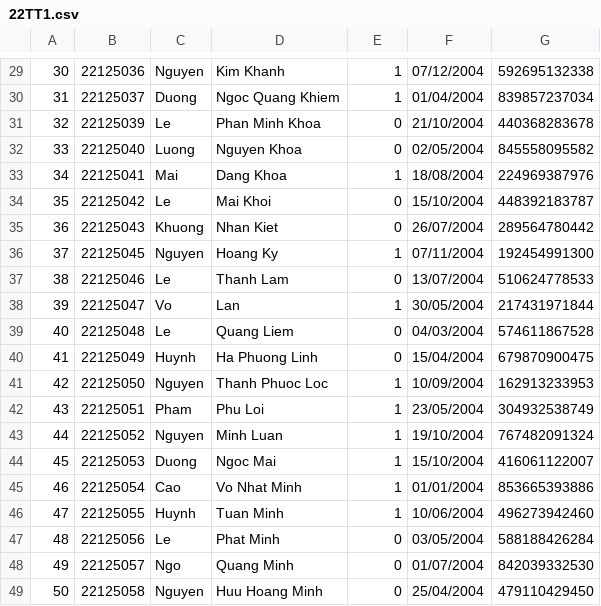
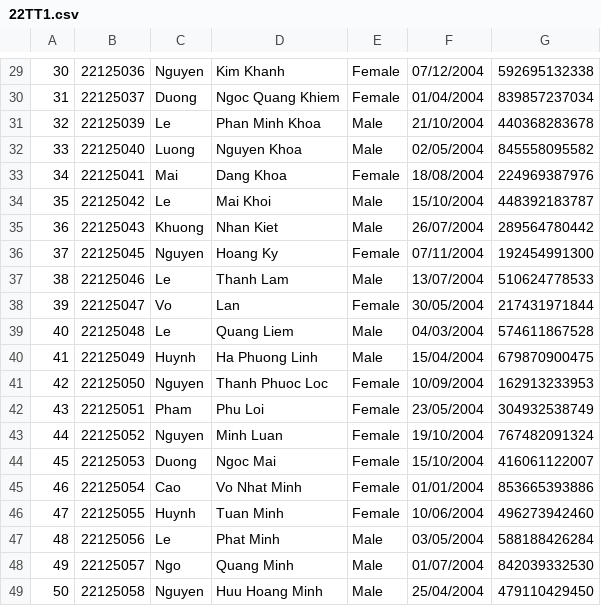
Before and after one commit to roni2406/CS162-Group6, a CSV file: CourseManagement/data/22TT1.csv, drawn as a sheet; only a part is shown, gaps mark what is left out; the diff covers the shown part only.

```diff
--- a/CourseManagement/data/22TT1.csv
+++ b/CourseManagement/data/22TT1.csv
@@ -29,21 +29,21 @@
-30,22125036,Nguyen,Kim Khanh,1,07/12/2004,592695132338
-31,22125037,Duong,Ngoc Quang Khiem,1,01/04/2004,839857237034
-32,22125039,Le,Phan Minh Khoa,0,21/10/2004,440368283678
-33,22125040,Luong,Nguyen Khoa,0,02/05/2004,845558095582
-34,22125041,Mai,Dang Khoa,1,18/08/2004,224969387976
-35,22125042,Le,Mai Khoi,0,15/10/2004,448392183787
-36,22125043,Khuong,Nhan Kiet,0,26/07/2004,289564780442
-37,22125045,Nguyen,Hoang Ky,1,07/11/2004,192454991300
-38,22125046,Le,Thanh Lam,0,13/07/2004,510624778533
-39,22125047,Vo,Lan,1,30/05/2004,217431971844
-40,22125048,Le,Quang Liem,0,04/03/2004,574611867528
-41,22125049,Huynh,Ha Phuong Linh,0,15/04/2004,679870900475
-42,22125050,Nguyen,Thanh Phuoc Loc,1,10/09/2004,162913233953
-43,22125051,Pham,Phu Loi,1,23/05/2004,304932538749
-44,22125052,Nguyen,Minh Luan,1,19/10/2004,767482091324
-45,22125053,Duong,Ngoc Mai,1,15/10/2004,416061122007
-46,22125054,Cao,Vo Nhat Minh,1,01/01/2004,853665393886
-47,22125055,Huynh,Tuan Minh,1,10/06/2004,496273942460
-48,22125056,Le,Phat Minh,0,03/05/2004,588188426284
-49,22125057,Ngo,Quang Minh,0,01/07/2004,842039332530
-50,22125058,Nguyen,Huu Hoang Minh,0,25/04/2004,479110429450
+30,22125036,Nguyen,Kim Khanh,Female,07/12/2004,592695132338
+31,22125037,Duong,Ngoc Quang Khiem,Female,01/04/2004,839857237034
+32,22125039,Le,Phan Minh Khoa,Male,21/10/2004,440368283678
+33,22125040,Luong,Nguyen Khoa,Male,02/05/2004,845558095582
+34,22125041,Mai,Dang Khoa,Female,18/08/2004,224969387976
+35,22125042,Le,Mai Khoi,Male,15/10/2004,448392183787
+36,22125043,Khuong,Nhan Kiet,Male,26/07/2004,289564780442
+37,22125045,Nguyen,Hoang Ky,Female,07/11/2004,192454991300
+38,22125046,Le,Thanh Lam,Male,13/07/2004,510624778533
+39,22125047,Vo,Lan,Female,30/05/2004,217431971844
+40,22125048,Le,Quang Liem,Male,04/03/2004,574611867528
+41,22125049,Huynh,Ha Phuong Linh,Male,15/04/2004,679870900475
+42,22125050,Nguyen,Thanh Phuoc Loc,Female,10/09/2004,162913233953
+43,22125051,Pham,Phu Loi,Female,23/05/2004,304932538749
+44,22125052,Nguyen,Minh Luan,Female,19/10/2004,767482091324
+45,22125053,Duong,Ngoc Mai,Female,15/10/2004,416061122007
+46,22125054,Cao,Vo Nhat Minh,Female,01/01/2004,853665393886
+47,22125055,Huynh,Tuan Minh,Female,10/06/2004,496273942460
+48,22125056,Le,Phat Minh,Male,03/05/2004,588188426284
+49,22125057,Ngo,Quang Minh,Male,01/07/2004,842039332530
+50,22125058,Nguyen,Huu Hoang Minh,Male,25/04/2004,479110429450
```
Also changed, not shown: 28 edited cells elsewhere in this file, CourseManagement/data/22TT2.csv, CourseManagement/data/Classes/22TT2.csv, 21 other files.
